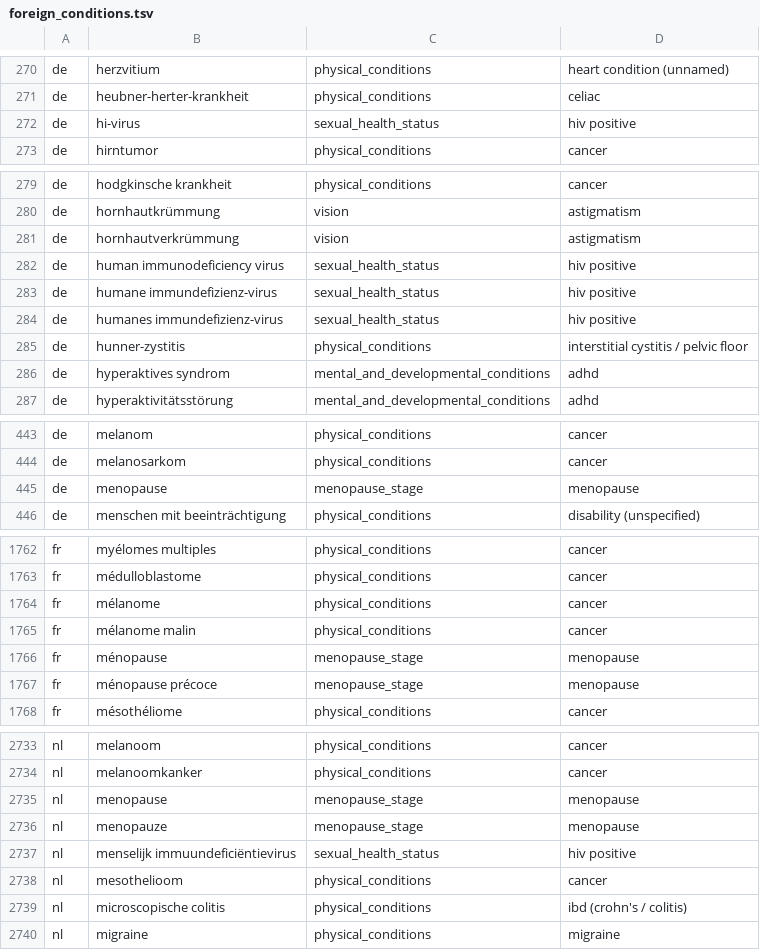
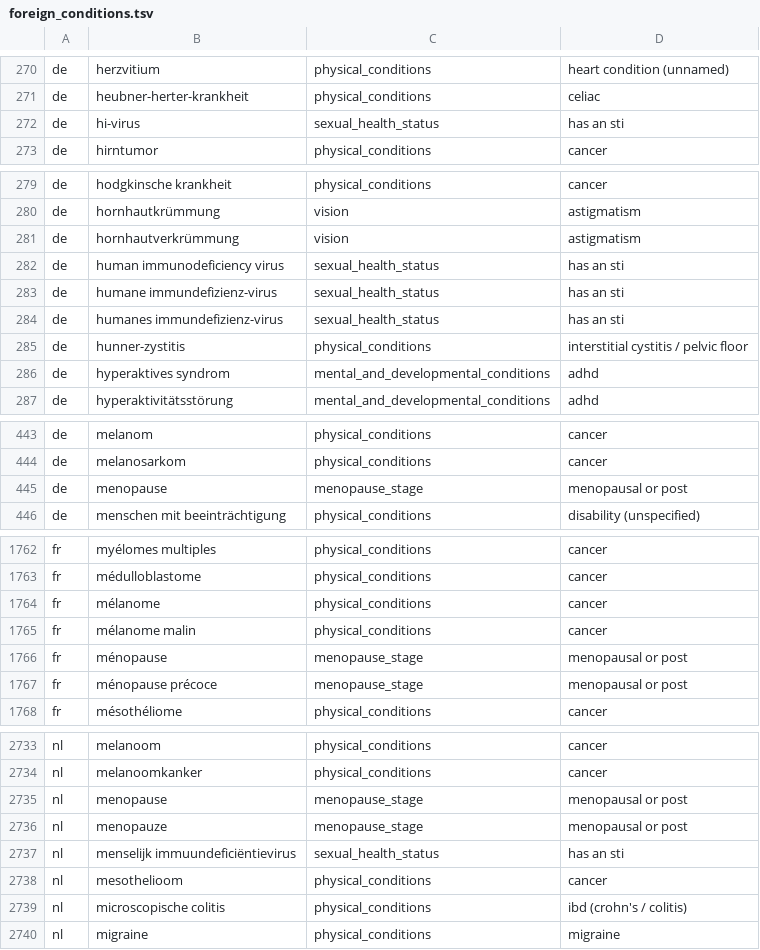
Before and after one commit to tristan00/authorship_id, a TSV file: claim_extraction/foreign_conditions.tsv, drawn as a sheet; only a part is shown, gaps mark what is left out; the diff covers the shown part only.

```diff
--- a/claim_extraction/foreign_conditions.tsv
+++ b/claim_extraction/foreign_conditions.tsv
@@ -271,3 +271,3 @@ de	herzvitium	physical_conditions	heart condition (unnamed)
 de	heubner-herter-krankheit	physical_conditions	celiac
-de	hi-virus	sexual_health_status	hiv positive
+de	hi-virus	sexual_health_status	has an sti
 de	hirntumor	physical_conditions	cancer
@@ -281,5 +281,5 @@ de	hornhautkrümmung	vision	astigmatism
 de	hornhautverkrümmung	vision	astigmatism
-de	human immunodeficiency virus	sexual_health_status	hiv positive
-de	humane immundefizienz-virus	sexual_health_status	hiv positive
-de	humanes immundefizienz-virus	sexual_health_status	hiv positive
+de	human immunodeficiency virus	sexual_health_status	has an sti
+de	humane immundefizienz-virus	sexual_health_status	has an sti
+de	humanes immundefizienz-virus	sexual_health_status	has an sti
 de	hunner-zystitis	physical_conditions	interstitial cystitis / pelvic floor
@@ -444,3 +444,3 @@ de	melanom	physical_conditions	cancer
 de	melanosarkom	physical_conditions	cancer
-de	menopause	menopause_stage	menopause
+de	menopause	menopause_stage	menopausal or post
 de	menschen mit beeinträchtigung	physical_conditions	disability (unspecified)
@@ -1765,4 +1765,4 @@ fr	mélanome	physical_conditions	cancer
 fr	mélanome malin	physical_conditions	cancer
-fr	ménopause	menopause_stage	menopause
-fr	ménopause précoce	menopause_stage	menopause
+fr	ménopause	menopause_stage	menopausal or post
+fr	ménopause précoce	menopause_stage	menopausal or post
 fr	mésothéliome	physical_conditions	cancer
@@ -2734,5 +2734,5 @@ nl	melanoom	physical_conditions	cancer
 nl	melanoomkanker	physical_conditions	cancer
-nl	menopause	menopause_stage	menopause
-nl	menopauze	menopause_stage	menopause
-nl	menselijk immuundeficiëntievirus	sexual_health_status	hiv positive
+nl	menopause	menopause_stage	menopausal or post
+nl	menopauze	menopause_stage	menopausal or post
+nl	menselijk immuundeficiëntievirus	sexual_health_status	has an sti
 nl	mesothelioom	physical_conditions	cancer
```
Also changed, not shown: 20 edited cells elsewhere in this file, 4 other files.
